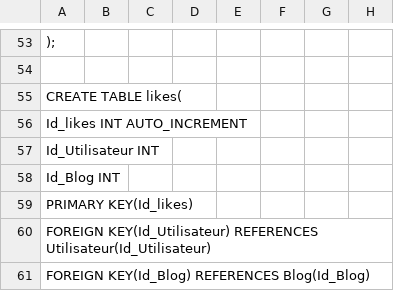
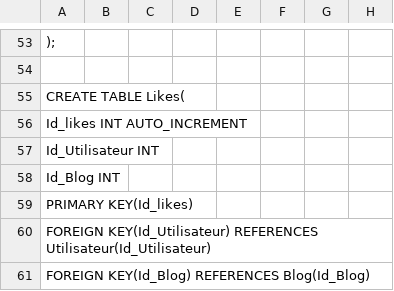
Before and after one commit to LeoJab/blogmania, a CSV file: sql/dataBase/scriptBDD.csv, drawn as a sheet; only a part is shown, gaps mark what is left out; the diff names each change by its address in the sheet, - before the commit and + after, or states it on an @@ line.

```diff
--- a/sql/dataBase/scriptBDD.csv
+++ b/sql/dataBase/scriptBDD.csv
-A55: CREATE TABLE likes(
+A55: CREATE TABLE Likes(
```
Also changed, not shown: 47 other files.
